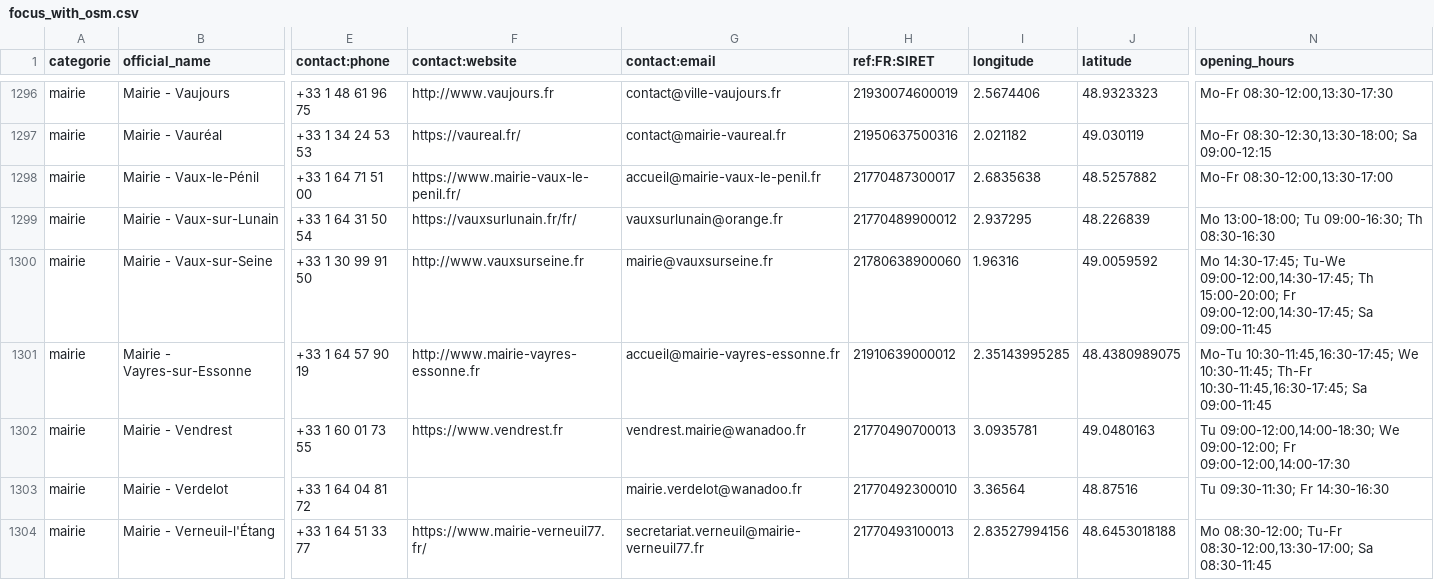
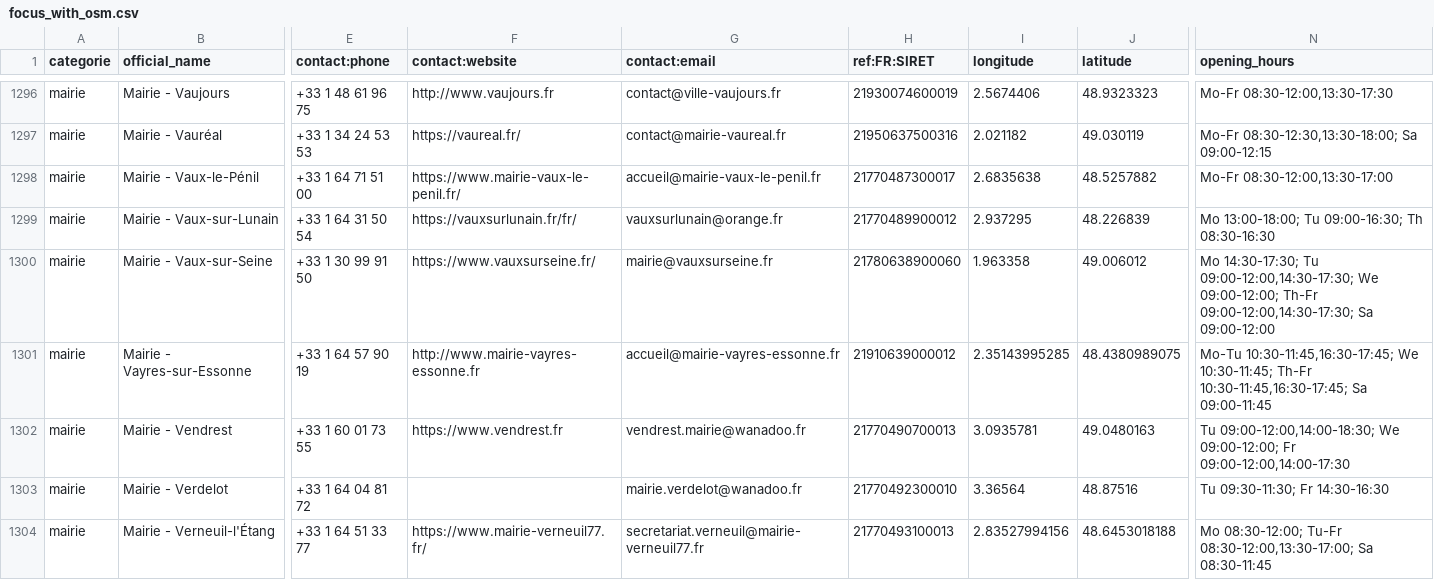
Before and after one commit to nlehuby/sepuqu, a CSV file: focus_with_osm.csv, drawn as a sheet; only a part is shown, gaps mark what is left out; the diff covers the shown part only; the diff names each change by its address in the sheet, - before the commit and + after, or states it on an @@ line.

```diff
--- a/focus_with_osm.csv
+++ b/focus_with_osm.csv
-F1300 (contact:website): http://www.vauxsurseine.fr
+F1300 (contact:website): https://www.vauxsurseine.fr/
-I1300 (longitude): 1.96316
+I1300 (longitude): 1.963358
-J1300 (latitude): 49.0059592
+J1300 (latitude): 49.006012
-N1300 (opening_hours): Mo 14:30-17:45; Tu-We 09:00-12:00,14:30-17:45; Th 15:00-20:00; Fr 09:00-12:00,14:30-17:45; Sa 09:00-11:45
+N1300 (opening_hours): Mo 14:30-17:30; Tu 09:00-12:00,14:30-17:30; We 09:00-12:00; Th-Fr 09:00-12:00,14:30-17:30; Sa 09:00-12:00
```
Also changed, not shown: 35 edited cells elsewhere in this file, france_travail.csv.
